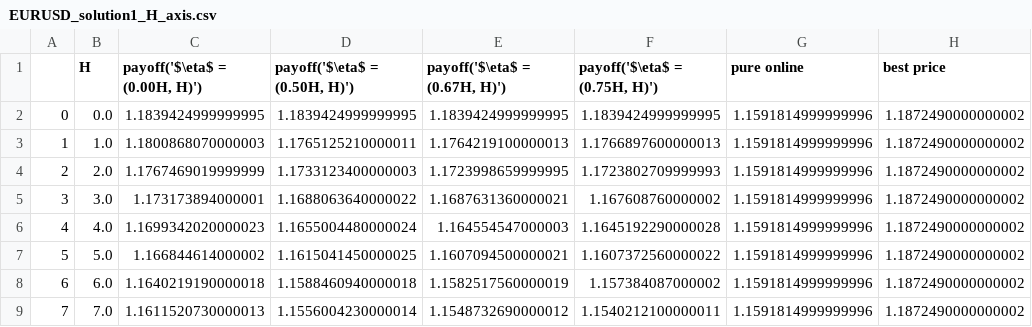
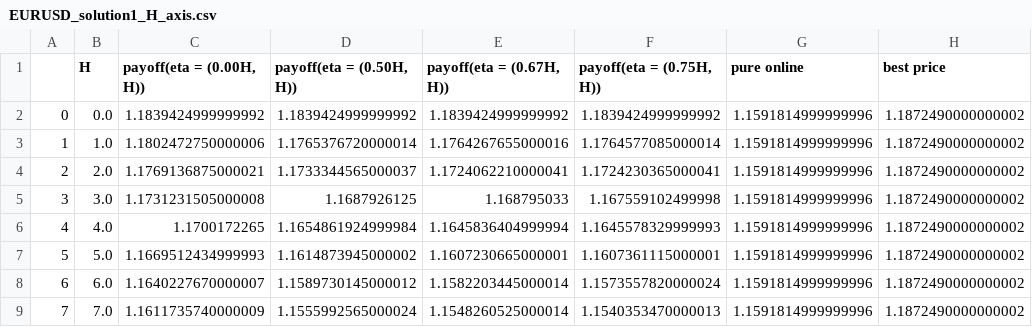
Before and after one commit to DehouZhang/Online-Search-with-Predictions, a CSV file: experiment_result/EURUSD/EURUSD_solution1_H_axis.csv, drawn as a sheet; only a part is shown; the diff covers the shown part only.

```diff
--- a/experiment_result/EURUSD/EURUSD_solution1_H_axis.csv
+++ b/experiment_result/EURUSD/EURUSD_solution1_H_axis.csv
@@ -1,9 +1,9 @@
-,H,"payoff('$\eta$ = (0.00H, H)')","payoff('$\eta$ = (0.50H, H)')","payoff('$\eta$ = (0.67H, H)')","payoff('$\eta$ = (0.75H, H)')",pure online,best price
-0,0.0,1.1839424999999995,1.1839424999999995,1.1839424999999995,1.1839424999999995,1.1591814999999996,1.1872490000000002
-1,1.0,1.1800868070000003,1.1765125210000011,1.1764219100000013,1.1766897600000013,1.1591814999999996,1.1872490000000002
-2,2.0,1.1767469019999999,1.1733123400000003,1.1723998659999995,1.1723802709999993,1.1591814999999996,1.1872490000000002
-3,3.0,1.173173894000001,1.1688063640000022,1.1687631360000021,1.167608760000002,1.1591814999999996,1.1872490000000002
-4,4.0,1.1699342020000023,1.1655004480000024,1.164554547000003,1.1645192290000028,1.1591814999999996,1.1872490000000002
-5,5.0,1.166844614000002,1.1615041450000025,1.1607094500000021,1.1607372560000022,1.1591814999999996,1.1872490000000002
-6,6.0,1.1640219190000018,1.1588460940000018,1.1582517560000019,1.157384087000002,1.1591814999999996,1.1872490000000002
-7,7.0,1.1611520730000013,1.1556004230000014,1.1548732690000012,1.1540212100000011,1.1591814999999996,1.1872490000000002
+,H,"payoff(eta = (0.00H, H))","payoff(eta = (0.50H, H))","payoff(eta = (0.67H, H))","payoff(eta = (0.75H, H))",pure online,best price
+0,0.0,1.1839424999999992,1.1839424999999992,1.1839424999999992,1.1839424999999992,1.1591814999999996,1.1872490000000002
+1,1.0,1.1802472750000006,1.1765376720000014,1.1764267655000016,1.1764577085000014,1.1591814999999996,1.1872490000000002
+2,2.0,1.1769136875000021,1.1733344565000037,1.1724062210000041,1.1724230365000041,1.1591814999999996,1.1872490000000002
+3,3.0,1.1731231505000008,1.1687926125,1.168795033,1.167559102499998,1.1591814999999996,1.1872490000000002
+4,4.0,1.1700172265,1.1654861924999984,1.1645836404999994,1.1645578329999993,1.1591814999999996,1.1872490000000002
+5,5.0,1.1669512434999993,1.1614873945000002,1.1607230665000001,1.1607361115000001,1.1591814999999996,1.1872490000000002
+6,6.0,1.1640227670000007,1.1589730145000012,1.1582203445000014,1.1573557820000024,1.1591814999999996,1.1872490000000002
+7,7.0,1.1611735740000009,1.1555992565000024,1.1548260525000014,1.1540353470000013,1.1591814999999996,1.1872490000000002
```
Also changed, not shown: 72 edited cells elsewhere in this file, experiment_result/BTCUSD/BTCUSD_solution1_H_axis.csv, experiment_result/CADJPY/CADJPY_solution1_H_axis.csv, 34 other files.
